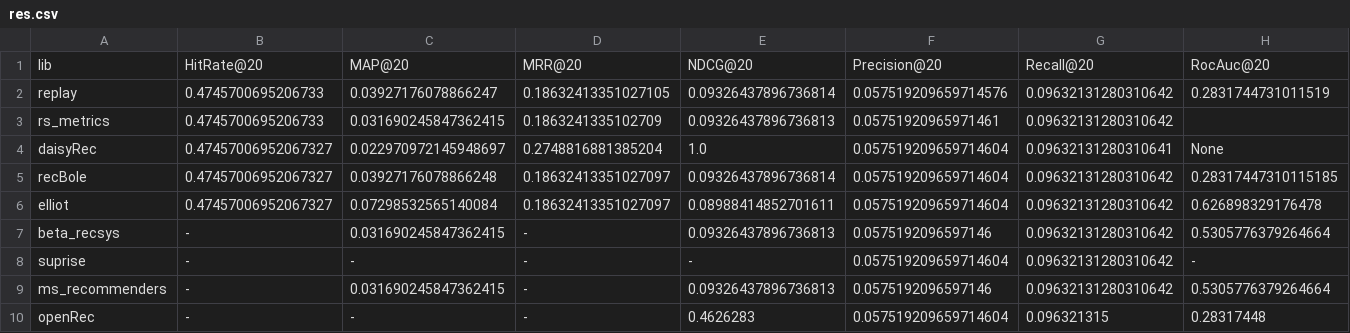
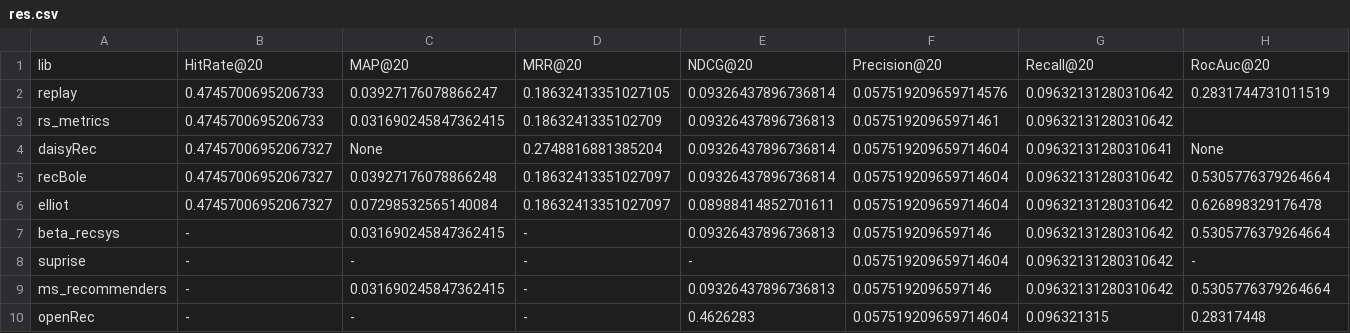
Before and after one commit to Darel13712/compare_metrics, a CSV file: res.csv, drawn as a sheet.

Commit message:
fix metrics results for daisyRec

```diff
--- a/res.csv
+++ b/res.csv
@@ -3,4 +3,4 @@ replay,0.4745700695206733,0.03927176078866247,0.18632413351027105,0.093264378967
 rs_metrics,0.4745700695206733,0.031690245847362415,0.1863241335102709,0.09326437896736813,0.05751920965971461,0.09632131280310642,
-daisyRec, 0.47457006952067327,0.022970972145948697, 0.2748816881385204, 1.0, 0.057519209659714604, 0.09632131280310641, None
-recBole, 0.47457006952067327, 0.03927176078866248, 0.18632413351027097, 0.09326437896736814, 0.057519209659714604, 0.09632131280310642, 0.28317447310115185
+daisyRec, 0.47457006952067327, None, 0.2748816881385204, 0.09326437896736814, 0.057519209659714604, 0.09632131280310641, None
+recBole, 0.47457006952067327, 0.03927176078866248, 0.18632413351027097, 0.09326437896736814, 0.057519209659714604, 0.09632131280310642, 0.5305776379264664
 elliot, 0.47457006952067327, 0.07298532565140084, 0.18632413351027097, 0.08988414852701611, 0.057519209659714604, 0.09632131280310642, 0.626898329176478
```
